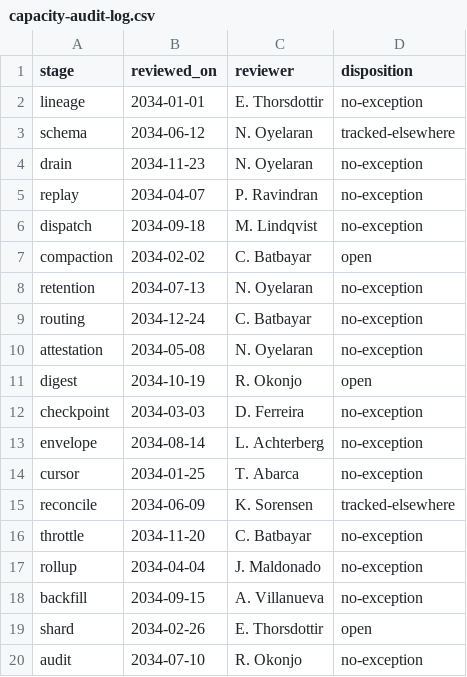
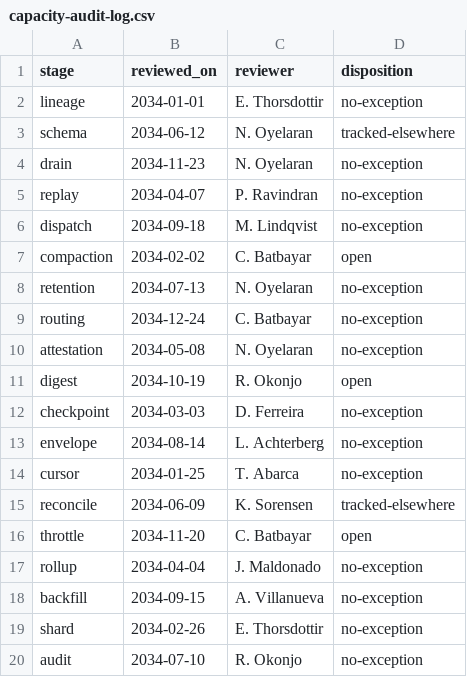
Before and after one commit to slbdotdev/local-llm-bench, a CSV file: ollama-bench/results/v7/authoring/cand-luna/m03-main-luna/seed/data/capacity-audit-log.csv, drawn as a sheet.

```diff
--- a/ollama-bench/results/v7/authoring/cand-luna/m03-main-luna/seed/data/capacity-audit-log.csv
+++ b/ollama-bench/results/v7/authoring/cand-luna/m03-main-luna/seed/data/capacity-audit-log.csv
@@ -15,6 +15,6 @@ cursor,2034-01-25,T. Abarca,no-exception
 reconcile,2034-06-09,K. Sorensen,tracked-elsewhere
-throttle,2034-11-20,C. Batbayar,no-exception
+throttle,2034-11-20,C. Batbayar,open
 rollup,2034-04-04,J. Maldonado,no-exception
 backfill,2034-09-15,A. Villanueva,no-exception
-shard,2034-02-26,E. Thorsdottir,open
+shard,2034-02-26,E. Thorsdottir,no-exception
 audit,2034-07-10,R. Okonjo,no-exception
```
Also changed, not shown: 45 other files.
